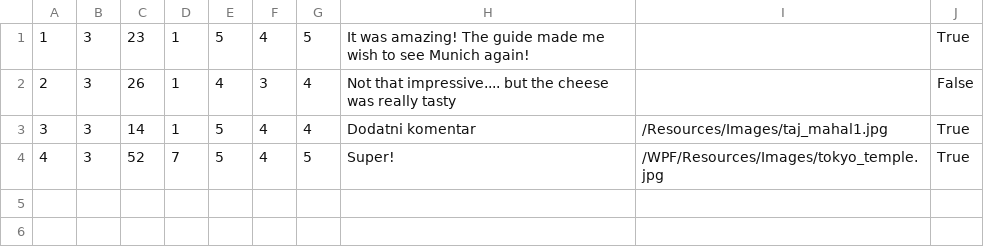
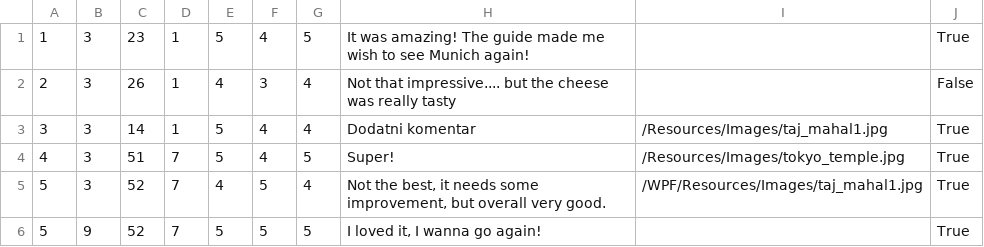
Before and after one commit to katarinap02/booking-application, a CSV file: Resources/Data/guide_rate.csv, drawn as a sheet.

```diff
--- a/Resources/Data/guide_rate.csv
+++ b/Resources/Data/guide_rate.csv
@@ -3,2 +3,4 @@
 3|3|14|1|5|4|4|Dodatni komentar|/Resources/Images/taj_mahal1.jpg|True
-4|3|52|7|5|4|5|Super!|/WPF/Resources/Images/tokyo_temple.jpg|True
+4|3|51|7|5|4|5|Super!|/Resources/Images/tokyo_temple.jpg|True
+5|3|52|7|4|5|4|Not the best, it needs some improvement, but overall very good.|/WPF/Resources/Images/taj_mahal1.jpg|True
+5|9|52|7|5|5|5|I loved it, I wanna go again!||True
```
Also changed, not shown: Resources/Data/tour_participants.csv, Resources/Data/tour_requests.csv, 22 other files.
